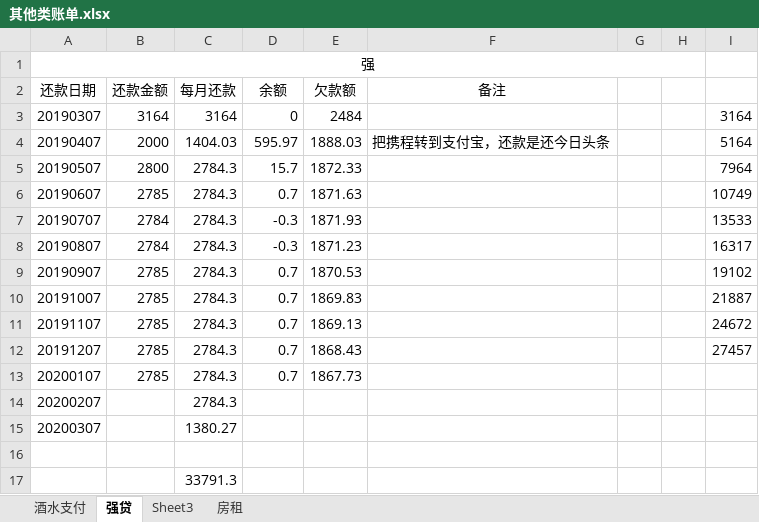
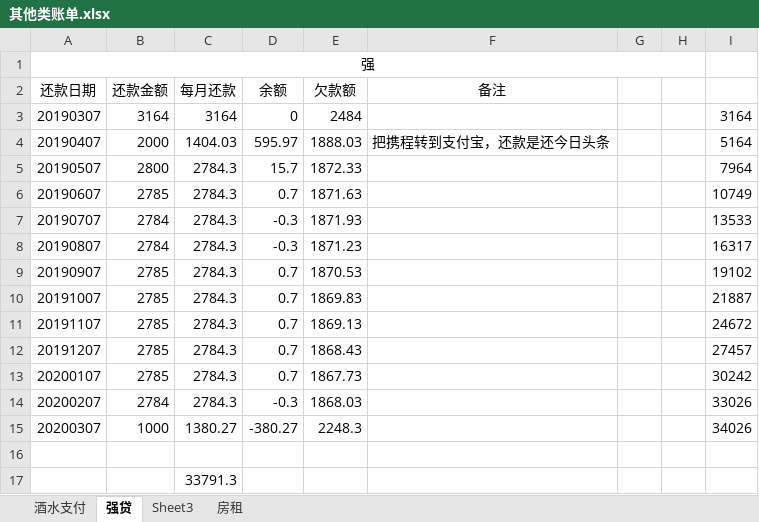
Before and after one commit to panhenggui/phg, an Excel workbook: 其他类账单.xlsx, sheet 强贷, drawn as a sheet; values as stored, in another font and other column widths than the file's, no borders; the diff names each change by its address in the sheet, - before the commit and + after, or states it on an @@ line.

```diff
--- a/其他类账单.xlsx (sheet 强贷)
+++ b/其他类账单.xlsx (sheet 强贷)
-I13: (empty)
+I13: 30242
-B14 (还款金额): (empty)
+B14 (还款金额): 2784
-D14 (余额): (empty)
+D14 (余额): -0.3
-E14 (欠款额): (empty)
+E14 (欠款额): 1868.03
-I14: (empty)
+I14: 33026
-B15 (还款金额): (empty)
+B15 (还款金额): 1000
-D15 (余额): (empty)
+D15 (余额): -380.27
-E15 (欠款额): (empty)
+E15 (欠款额): 2248.3
-I15: (empty)
+I15: 34026
```
Also changed, not shown: sheet 酒水支付, sheet 房租, 锂电/锂电报价.xlsx, 17 other files.
